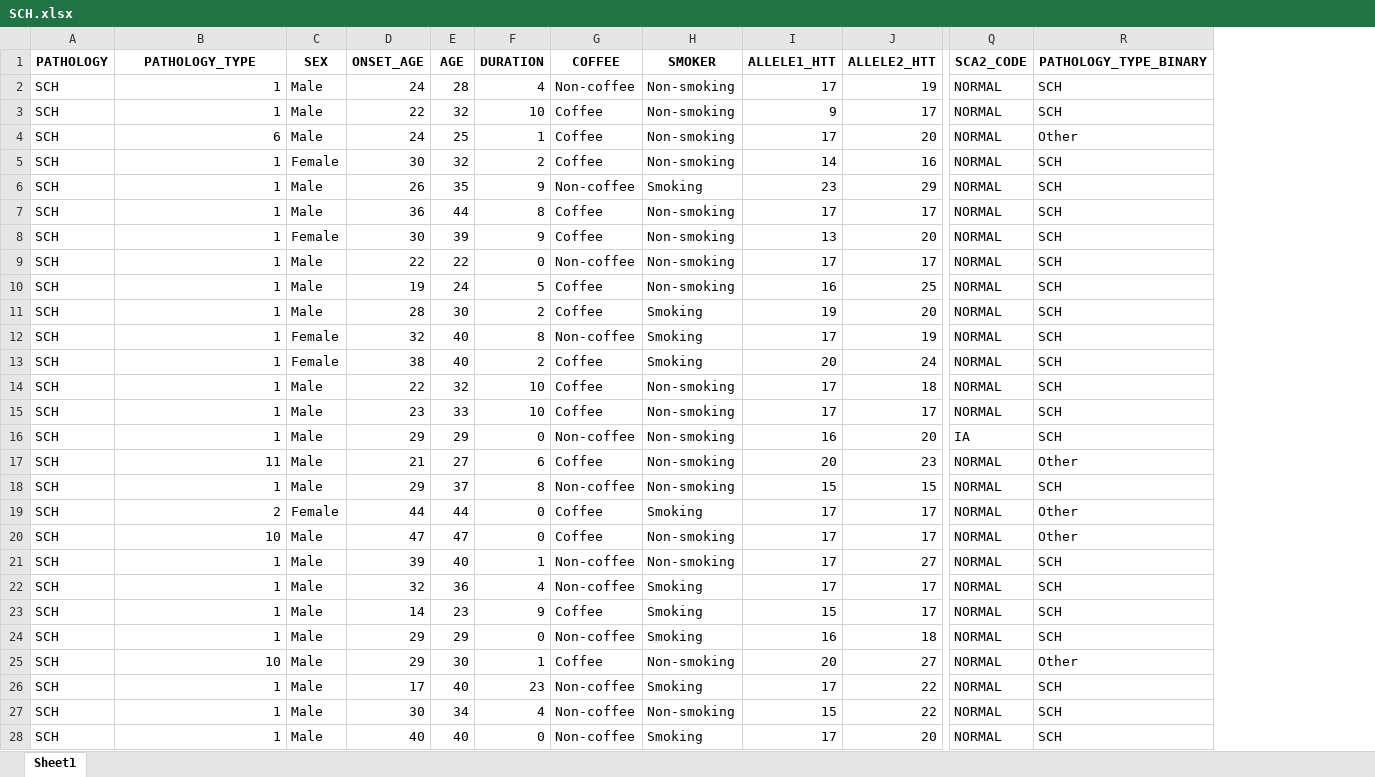
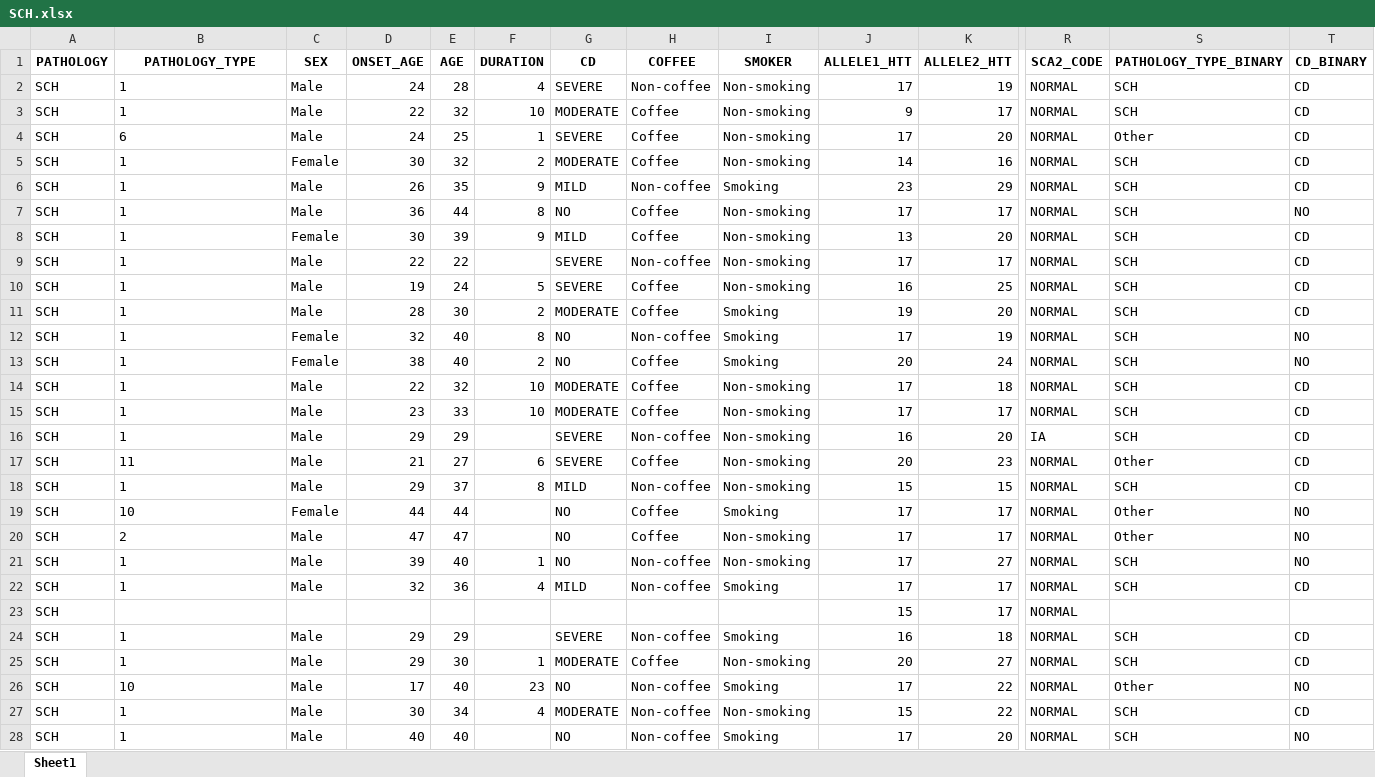
Before and after one commit to sergio30po/Mental-disorders-STRs, an Excel workbook: results/SCH.xlsx, sheet Sheet1, drawn as a sheet; only a part is shown, gaps mark what is left out; values as stored, in another font and other column widths than the file's, no borders; addresses are those after the commit; the diff covers the shown part only; the diff names each change by its address in the sheet, - before the commit and + after, or states it on an @@ line.

```diff
--- a/results/SCH.xlsx (sheet Sheet1)
+++ b/results/SCH.xlsx (sheet Sheet1)
+column G (CD), rows 2-28: SEVERE | MODERATE | SEVERE | MODERATE | MILD | NO | MILD | SEVERE | SEVERE | MODERATE | NO | NO | MODERATE | MODERATE | SEVERE | SEVERE | MILD | NO | NO | NO | MILD |  | SEVERE | MODERATE | NO | MODERATE | NO
+column T (CD_BINARY), rows 2-28: CD | CD | CD | CD | CD | NO | CD | CD | CD | CD | NO | NO | CD | CD | CD | CD | CD | NO | NO | NO | CD |  | CD | CD | NO | CD | NO
-B2:B18 alignment: right
+B2:B18 alignment: left
-F9 (DURATION): 0
+F9 (DURATION): (empty)
-F16 (DURATION): 0
+F16 (DURATION): (empty)
-B19 (PATHOLOGY_TYPE): 2
+B19 (PATHOLOGY_TYPE): 10
-F19:F20 (DURATION): 0
+F19:F20 (DURATION): (empty)
-B20 (PATHOLOGY_TYPE): 10
+B20 (PATHOLOGY_TYPE): 2
-B21:B22 alignment: right
+B21:B22 alignment: left
-B23 (PATHOLOGY_TYPE): 1
+B23 (PATHOLOGY_TYPE): (empty)
-C23 (SEX): Male
+C23 (SEX): (empty)
-D23 (ONSET_AGE): 14
+D23 (ONSET_AGE): (empty)
-E23 (AGE): 23
+E23 (AGE): (empty)
-F23 (DURATION): 9
+F23 (DURATION): (empty)
-H23 (COFFEE): Coffee
+H23 (COFFEE): (empty)
-I23 (SMOKER): Smoking
+I23 (SMOKER): (empty)
-S23 (PATHOLOGY_TYPE_BINARY): SCH
+S23 (PATHOLOGY_TYPE_BINARY): (empty)
-B24 alignment: right
+B24 alignment: left
-F24 (DURATION): 0
+F24 (DURATION): (empty)
-B25 (PATHOLOGY_TYPE): 10
+B25 (PATHOLOGY_TYPE): 1
-S25 (PATHOLOGY_TYPE_BINARY): Other
+S25 (PATHOLOGY_TYPE_BINARY): SCH
-B26 (PATHOLOGY_TYPE): 1
+B26 (PATHOLOGY_TYPE): 10
-S26 (PATHOLOGY_TYPE_BINARY): SCH
+S26 (PATHOLOGY_TYPE_BINARY): Other
-B27:B28 alignment: right
+B27:B28 alignment: left
-F28 (DURATION): 0
+F28 (DURATION): (empty)
```
Also changed, not shown: 23 edited cells and cell formats elsewhere in this sheet, data/Controls.xlsx, data/Mental_disorders.xlsx, 15 other files.
